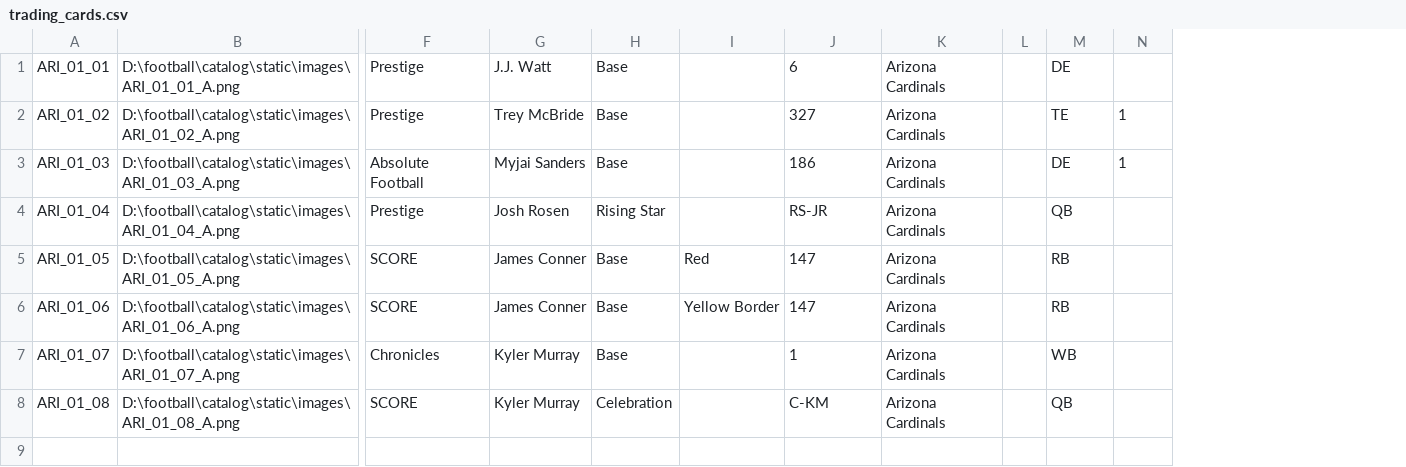
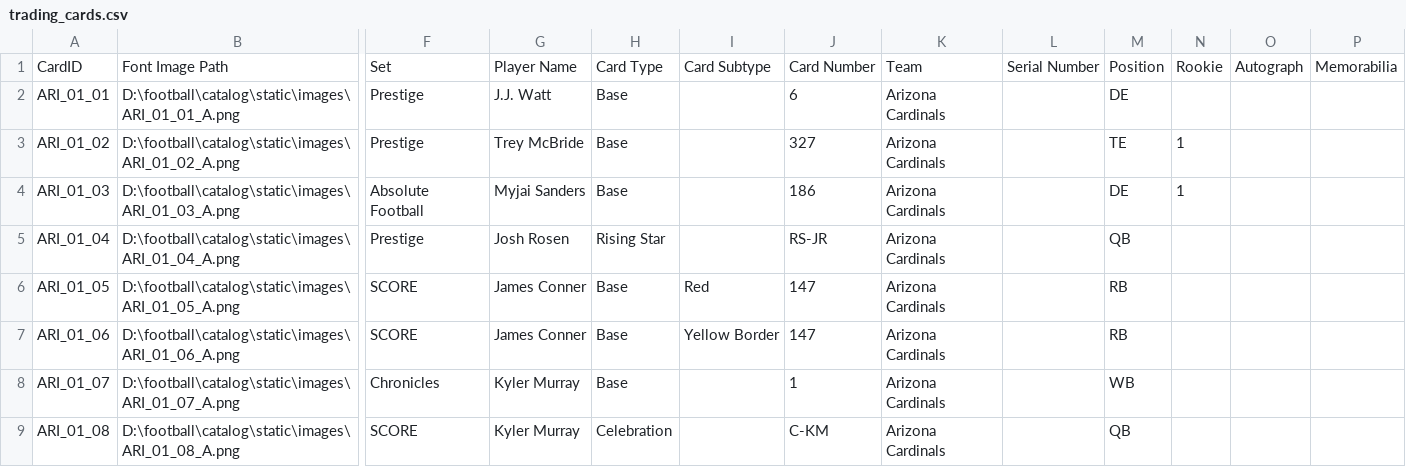
Before and after one commit to telby/cardcatalog, a CSV file: trading_cards.csv, drawn as a sheet; only a part is shown, gaps mark what is left out; removed rows and columns are numbered as before the commit, all else as after; rows hold the shown columns only; the diff names each change by its address in the sheet, - before the commit and + after, or states it on an @@ line.

Commit message:
Adding CSV Header

```diff
--- a/trading_cards.csv
+++ b/trading_cards.csv
-column L, empty
+column L, empty
+column O, empty
+column P, empty
+row 1: CardID | Font Image Path | Set | Player Name | Card Type | Card Subtype | Card Number | Team | Serial Number | Position | Rookie | Autograph | Memorabilia
```
